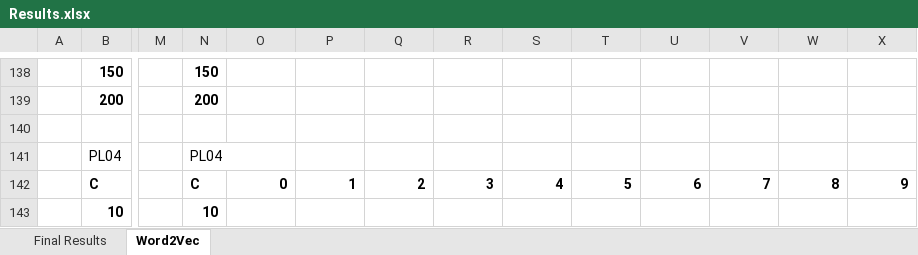
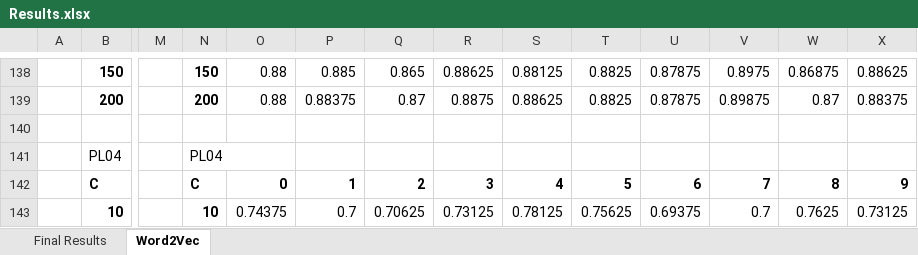
Before and after one commit to ahmedyes2000/SentimentAnalysis, an Excel workbook: results/Results.xlsx, sheet Word2Vec, drawn as a sheet; only a part is shown, gaps mark what is left out; values as stored, in another font and other column widths than the file's, no borders; the diff covers the shown part only; the diff names each change by its address in the sheet, - before the commit and + after, or states it on an @@ line.

```diff
--- a/results/Results.xlsx (sheet Word2Vec)
+++ b/results/Results.xlsx (sheet Word2Vec)
-O138:O139: (empty)
+O138:O139: 0.88
-P138: (empty)
+P138: 0.885
-Q138: (empty)
+Q138: 0.865
-R138: (empty)
+R138: 0.88625
-S138: (empty)
+S138: 0.88125
-T138:T139: (empty)
+T138:T139: 0.8825
-U138:U139: (empty)
+U138:U139: 0.87875
-V138: (empty)
+V138: 0.8975
-W138: (empty)
+W138: 0.86875
-X138: (empty)
+X138: 0.88625
-P139: (empty)
+P139: 0.88375
-Q139: (empty)
+Q139: 0.87
-R139: (empty)
+R139: 0.8875
-S139: (empty)
+S139: 0.88625
-V139: (empty)
+V139: 0.89875
-W139: (empty)
+W139: 0.87
-X139: (empty)
+X139: 0.88375
-O143: (empty)
+O143: 0.74375
-P143: (empty)
+P143: 0.7
-Q143: (empty)
+Q143: 0.70625
-R143: (empty)
+R143: 0.73125
-S143: (empty)
+S143: 0.78125
-T143: (empty)
+T143: 0.75625
-U143: (empty)
+U143: 0.69375
-V143: (empty)
+V143: 0.7
-W143: (empty)
+W143: 0.7625
-X143: (empty)
+X143: 0.73125
```
Also changed, not shown: 100 edited cells elsewhere in this sheet, 10 other files.
